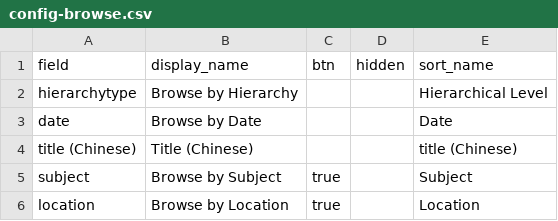
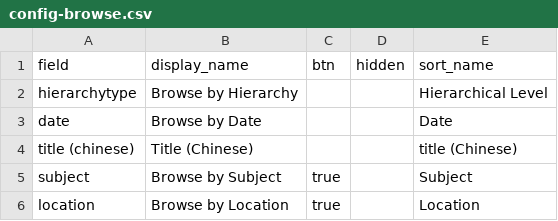
Before and after one commit to philipUBC/Wong-s-Benevolent-Association, a CSV file: _data/config-browse.csv, drawn as a sheet.

Commit message:
Update config-browse.csv

```diff
--- a/_data/config-browse.csv
+++ b/_data/config-browse.csv
@@ -3,3 +3,3 @@ hierarchytype,Browse by Hierarchy,,,Hierarchical Level
 date,Browse by Date,,,Date
-title (Chinese),Title (Chinese),,,title (Chinese)
+title (chinese),Title (Chinese),,,title (Chinese)
 subject,Browse by Subject,true,,Subject
```
